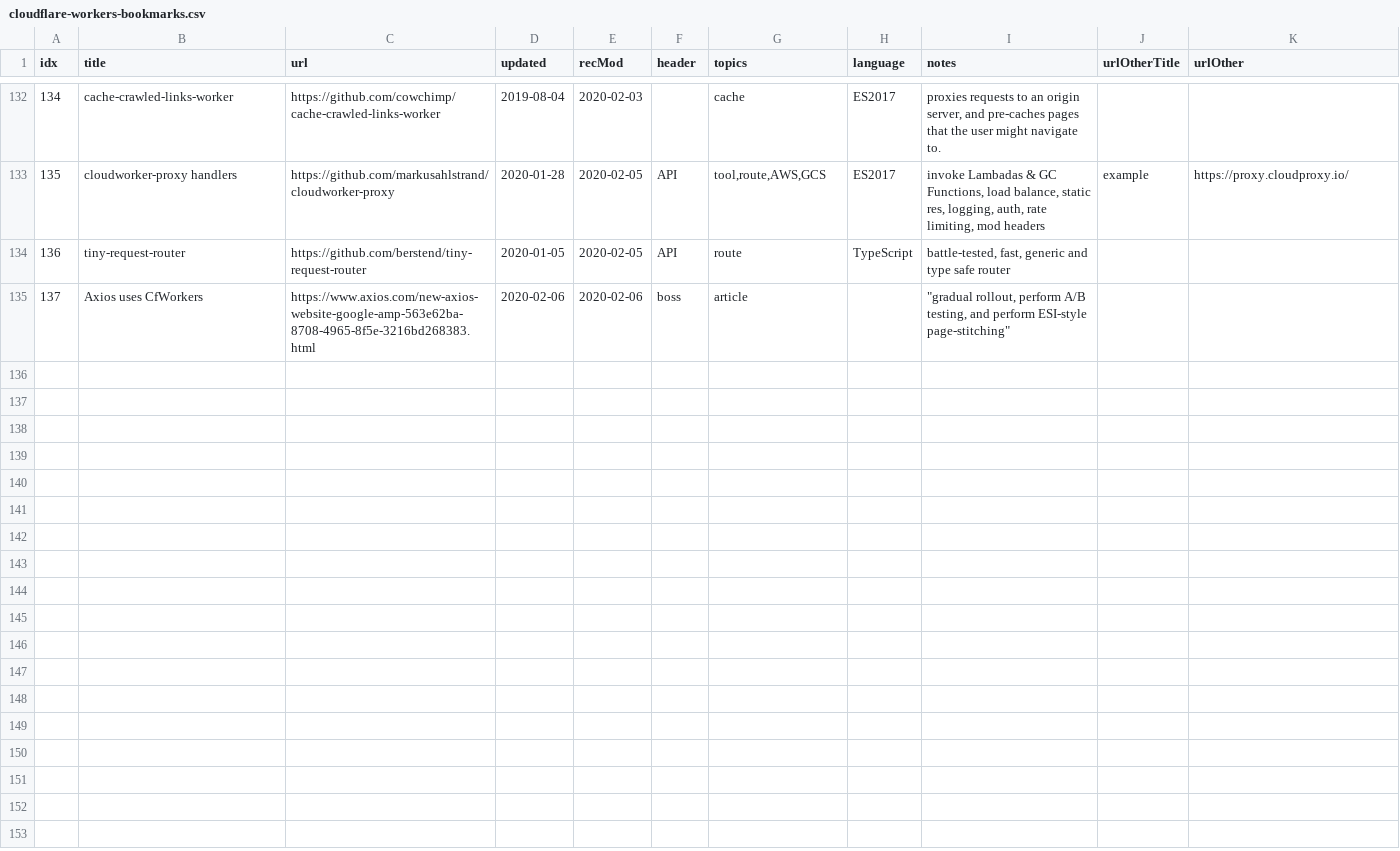
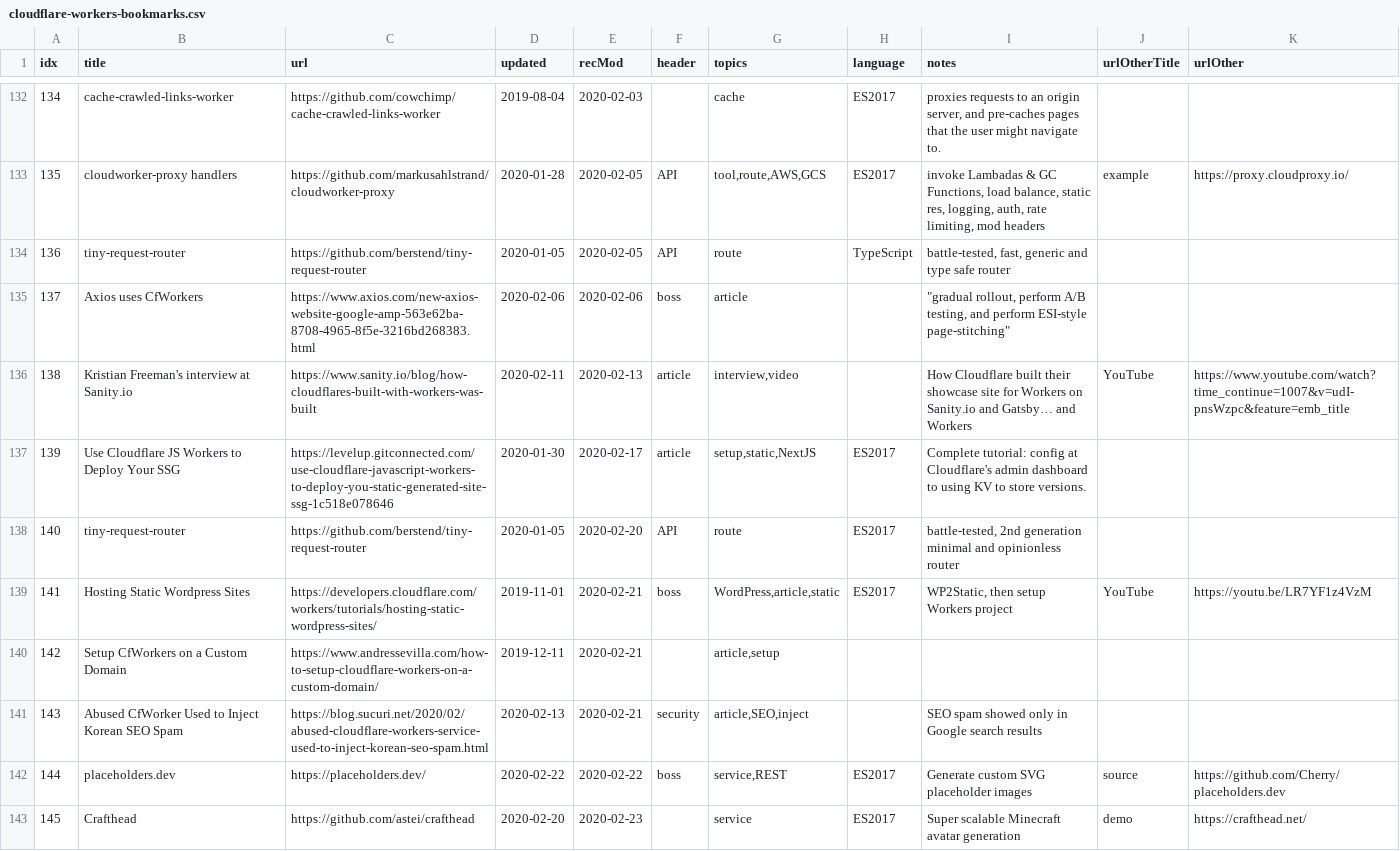
Before and after one commit to brisbaneg2/awesome-cloudflare-workers, a CSV file: cloudflare-workers-bookmarks.csv, drawn as a sheet; only a part is shown, gaps mark what is left out; the diff covers the shown part only.

```diff
--- a/cloudflare-workers-bookmarks.csv
+++ b/cloudflare-workers-bookmarks.csv
@@ -135 +135,9 @@
 137,Axios uses CfWorkers,https://www.axios.com/new-axios-website-google-amp-563e62ba-8708-4965-8f5e-3216bd268383.html,2020-02-06,2020-02-06,boss,article,,"""gradual rollout, perform A/B testing, and perform ESI-style page-stitching""",,
+138,Kristian Freeman's interview at Sanity.io,https://www.sanity.io/blog/how-cloudflares-built-with-workers-was-built,2020-02-11,2020-02-13,article,"interview,video",,How Cloudflare built their showcase site for Workers on Sanity.io and Gatsby… and Workers,YouTube,https://www.youtube.com/watch?time_continue=1007&v=udI-pnsWzpc&feature=emb_title
+139,Use Cloudflare JS Workers to Deploy Your SSG,https://levelup.gitconnected.com/use-cloudflare-javascript-workers-to-deploy-you-static-generated-site-ssg-1c518e078646,2020-01-30,2020-02-17,article,"setup,static,NextJS",ES2017,Complete tutorial: config at Cloudflare's admin dashboard to using KV to store versions.,,
+140,tiny-request-router,https://github.com/berstend/tiny-request-router,2020-01-05,2020-02-20,API,route,ES2017,"battle-tested, 2nd generation minimal and opinionless router",,
+141,Hosting Static Wordpress Sites,https://developers.cloudflare.com/workers/tutorials/hosting-static-wordpress-sites/,2019-11-01,2020-02-21,boss,"WordPress,article,static",ES2017,"WP2Static, then setup Workers project",YouTube,https://youtu.be/LR7YF1z4VzM
+142,Setup CfWorkers on a Custom Domain,https://www.andressevilla.com/how-to-setup-cloudflare-workers-on-a-custom-domain/,2019-12-11,2020-02-21,,"article,setup",,,,
+143,Abused CfWorker Used to Inject Korean SEO Spam,https://blog.sucuri.net/2020/02/abused-cloudflare-workers-service-used-to-inject-korean-seo-spam.html,2020-02-13,2020-02-21,security,"article,SEO,inject",,SEO spam showed only in Google search results,,
+144,placeholders.dev,https://placeholders.dev/,2020-02-22,2020-02-22,boss,"service,REST",ES2017,Generate custom SVG placeholder images,source,https://github.com/Cherry/placeholders.dev
+145,Crafthead,https://github.com/astei/crafthead,2020-02-20,2020-02-23,,service,ES2017,Super scalable Minecraft avatar generation,demo,https://crafthead.net/
```
Also changed, not shown: 7 added rows and 13 edited cells elsewhere in this file, 1 other file.
